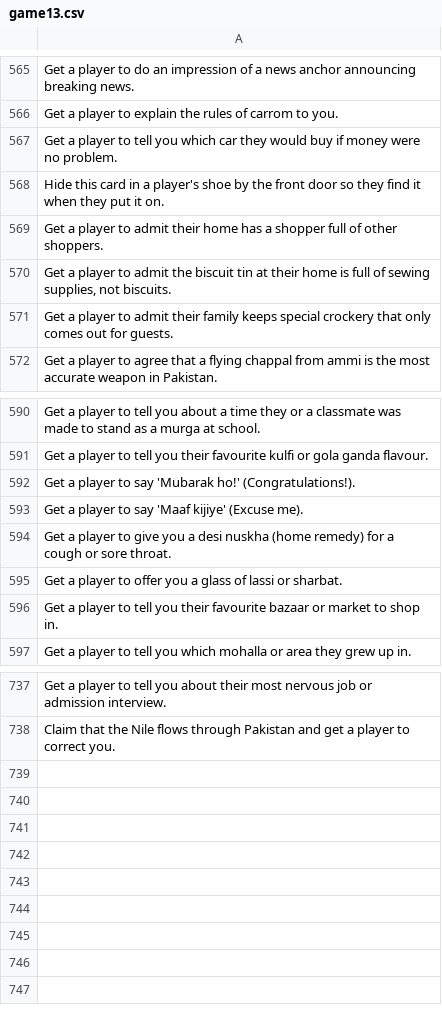
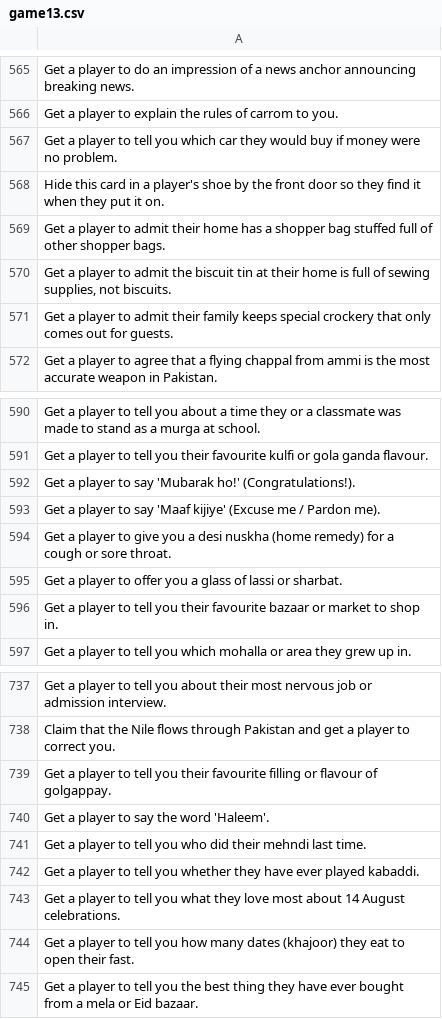
Before and after one commit to theshabab/jorbox, a CSV file: data/seed/data/game13.csv, drawn as a sheet; only a part is shown, gaps mark what is left out.

```diff
--- a/data/seed/data/game13.csv
+++ b/data/seed/data/game13.csv
@@ -568,3 +568,3 @@ Get a player to tell you which car they would buy if money were no problem.
 Hide this card in a player's shoe by the front door so they find it when they put it on.
-Get a player to admit their home has a shopper full of other shoppers.
+Get a player to admit their home has a shopper bag stuffed full of other shopper bags.
 "Get a player to admit the biscuit tin at their home is full of sewing supplies, not biscuits."
@@ -592,3 +592,3 @@ Get a player to tell you their favourite kulfi or gola ganda flavour.
 Get a player to say 'Mubarak ho!' (Congratulations!).
-Get a player to say 'Maaf kijiye' (Excuse me).
+Get a player to say 'Maaf kijiye' (Excuse me / Pardon me).
 Get a player to give you a desi nuskha (home remedy) for a cough or sore throat.
@@ -738 +738,8 @@ Get a player to tell you about their most nervous job or admission interview.
 Claim that the Nile flows through Pakistan and get a player to correct you.
+Get a player to tell you their favourite filling or flavour of golgappay.
+Get a player to say the word 'Haleem'.
+Get a player to tell you who did their mehndi last time.
+Get a player to tell you whether they have ever played kabaddi.
+Get a player to tell you what they love most about 14 August celebrations.
+Get a player to tell you how many dates (khajoor) they eat to open their fast.
+Get a player to tell you the best thing they have ever bought from a mela or Eid bazaar.
```
Also changed, not shown: data/seed/data/game10.csv, data/seed/data/game16.csv, 5 other files.
